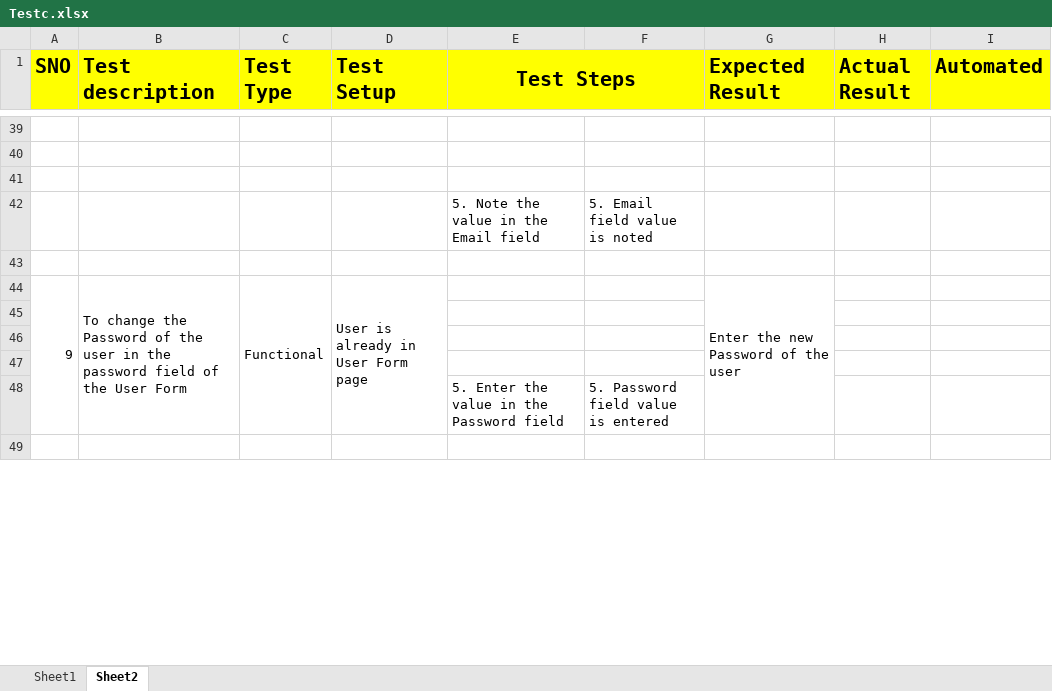
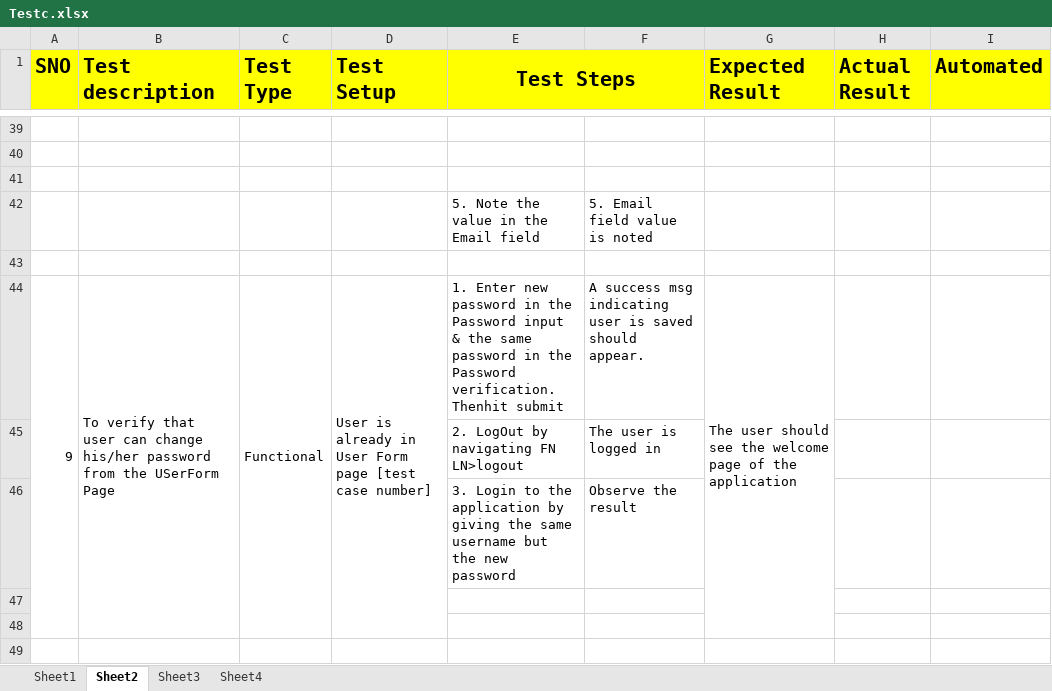
Before and after one commit to shalini-devireddy/TestCases, an Excel workbook: Testc.xlsx, sheet Sheet2, drawn as a sheet; only a part is shown, gaps mark what is left out; values as stored, in another font and other column widths than the file's, no borders; removed rows and columns are numbered as before the commit, all else as after; ↵ is a line break in a cell; the diff covers the shown part only; the diff names each change by its address in the sheet, - before the commit and + after, or states it on an @@ line.

Commit message:
Login functionality test cases in sheet3 and user form test cases in sheet 4

```diff
--- a/Testc.xlsx (sheet Sheet2)
+++ b/Testc.xlsx (sheet Sheet2)
+sheet tab: Sheet3
+sheet tab: Sheet4
-B44 (Test description): To change the Password of the user in the password field of the User Form
+B44 (Test description): To verify that user can change his/her password from the USerForm Page
-D44 (Test Setup): User is already in User Form ↵ page
+D44 (Test Setup): User is already in User Form ↵ page [test case number]
-E44 (Test Steps): (empty)
+E44 (Test Steps): 1. Enter new password in the Password input & the same password in the Password verification. Thenhit submit
-F44: (empty)
+F44: A success msg indicating user is saved should appear.
-G44 (Expected Result): Enter the new Password of the user
+G44 (Expected Result): The user should see the welcome page of the application
+row 45:  |  |  |  | 2. LogOut by navigating FN LN>logout | The user is logged in
+row 46:  |  |  |  | 3. Login to the application by giving the same username but the new password | Observe the result
-row 47: (empty)
-row 48:  |  |  |  | 5. Enter the value in the Password field | 5. Password field value is entered
```
Also changed, not shown: 5 added rows, 5 removed rows, 29 edited cells, cell formats and merged cells elsewhere in this sheet.
